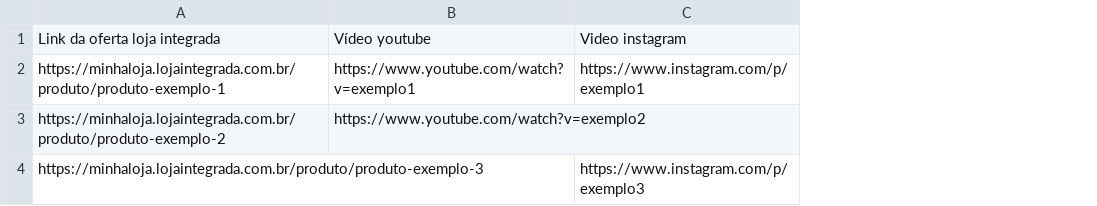
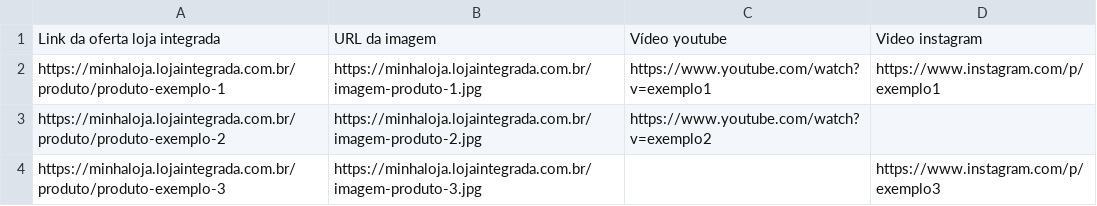
Before and after one commit to SmartDentUSA/landing-craftsman-76, a CSV file: public/template-products.csv, drawn as a sheet; the diff names each change by its address in the sheet, - before the commit and + after, or states it on an @@ line.

```diff
--- a/public/template-products.csv
+++ b/public/template-products.csv
+column B, rows 1-4: URL da imagem | https://minhaloja.lojaintegrada.com.br/imagem-produto-1.jpg | https://minhaloja.lojaintegrada.com.br/imagem-produto-2.jpg | https://minhaloja.lojaintegrada.com.br/imagem-produto-3.jpg
```
Also changed, not shown: 2 other files.
